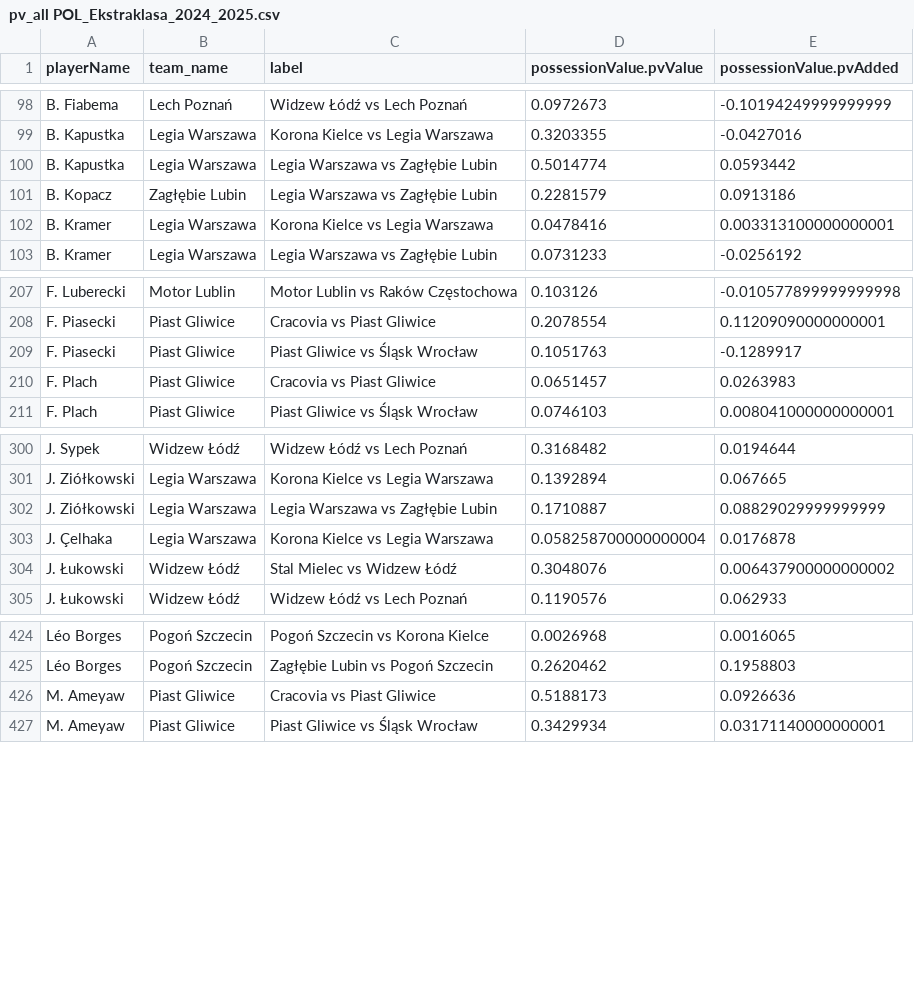
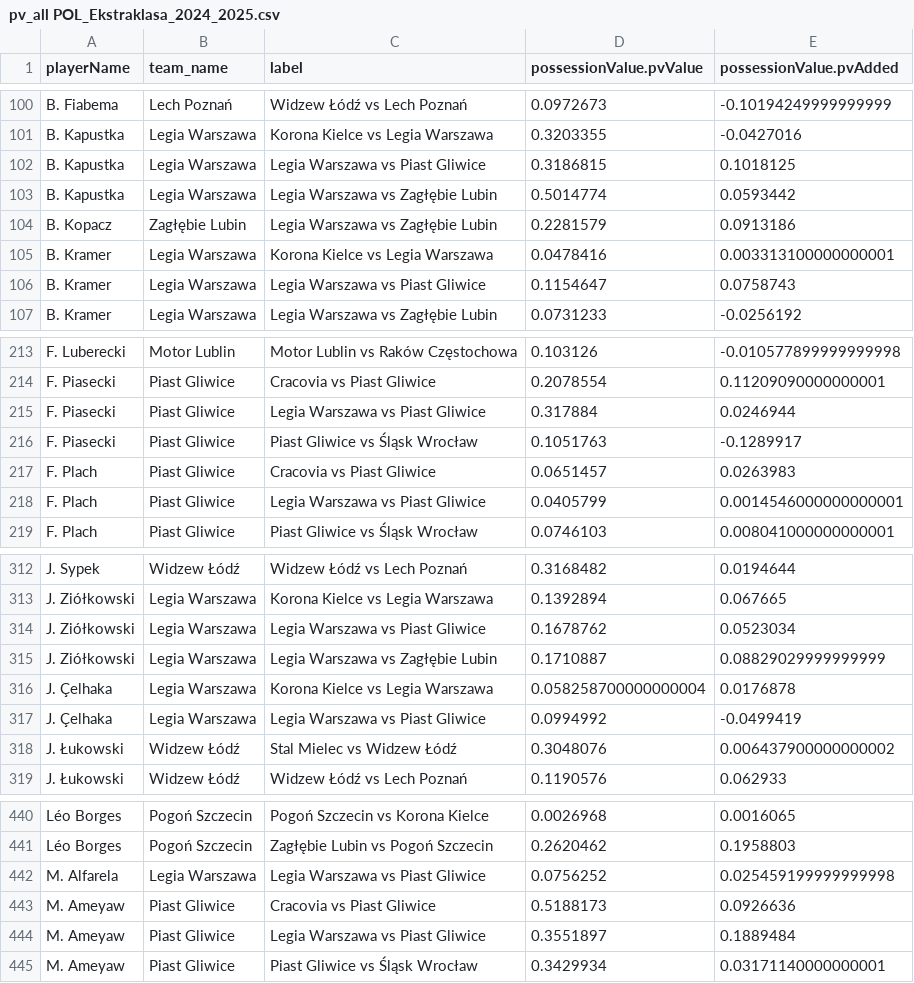
Before and after one commit to AC-Horsens/AC-Horsens-scouting, a CSV file: POL_Ekstraklasa_2024_2025/pv_all POL_Ekstraklasa_2024_2025.csv, drawn as a sheet; only a part is shown, gaps mark what is left out; the diff covers the shown part only; the diff names each change by its address in the sheet, - before the commit and + after, or states it on an @@ line.

```diff
--- a/POL_Ekstraklasa_2024_2025/pv_all POL_Ekstraklasa_2024_2025.csv
+++ b/POL_Ekstraklasa_2024_2025/pv_all POL_Ekstraklasa_2024_2025.csv
+row 102: B. Kapustka | Legia Warszawa | Legia Warszawa vs Piast Gliwice | 0.3186815 | 0.1018125
+row 106: B. Kramer | Legia Warszawa | Legia Warszawa vs Piast Gliwice | 0.1154647 | 0.0758743
+row 215: F. Piasecki | Piast Gliwice | Legia Warszawa vs Piast Gliwice | 0.317884 | 0.0246944
+row 218: F. Plach | Piast Gliwice | Legia Warszawa vs Piast Gliwice | 0.0405799 | 0.0014546000000000001
+row 314: J. Ziółkowski | Legia Warszawa | Legia Warszawa vs Piast Gliwice | 0.1678762 | 0.0523034
+row 317: J. Çelhaka | Legia Warszawa | Legia Warszawa vs Piast Gliwice | 0.0994992 | -0.0499419
+row 442: M. Alfarela | Legia Warszawa | Legia Warszawa vs Piast Gliwice | 0.0756252 | 0.025459199999999998
+row 444: M. Ameyaw | Piast Gliwice | Legia Warszawa vs Piast Gliwice | 0.3551897 | 0.1889484
```
Also changed, not shown: 25 added rows elsewhere in this file, BEL_First_Division_A_2024_2025/pv_all BEL_First_Division_A_2024_2025.csv, BEL_First_Division_A_2024_2025/xA_all BEL_First_Division_A_2024_2025.csv, 48 other files.
